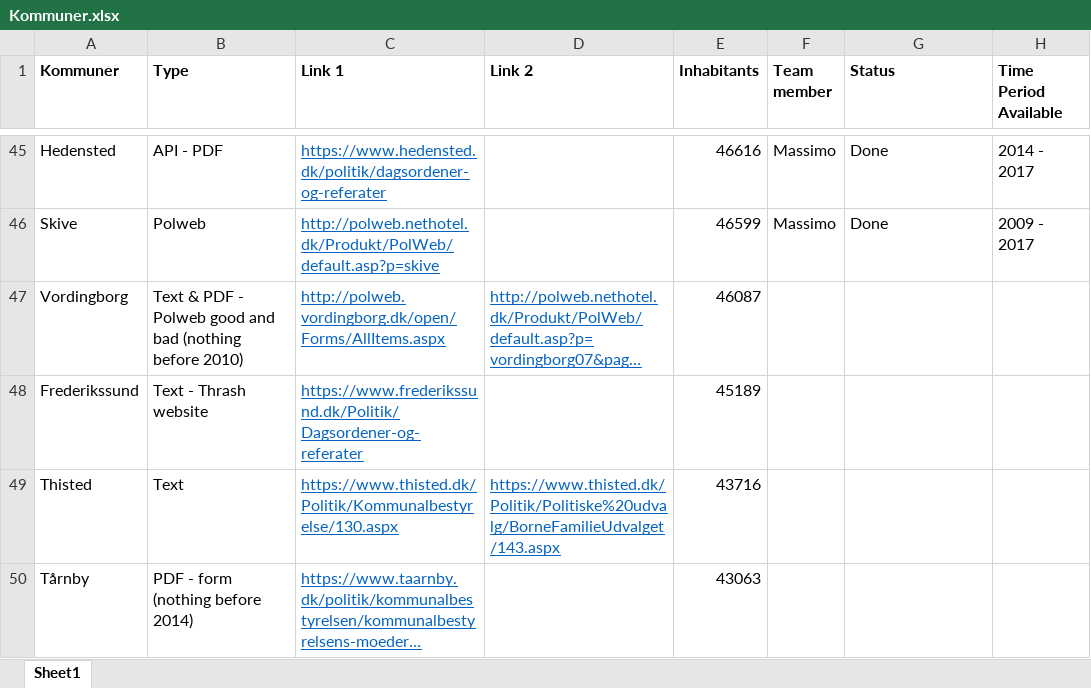
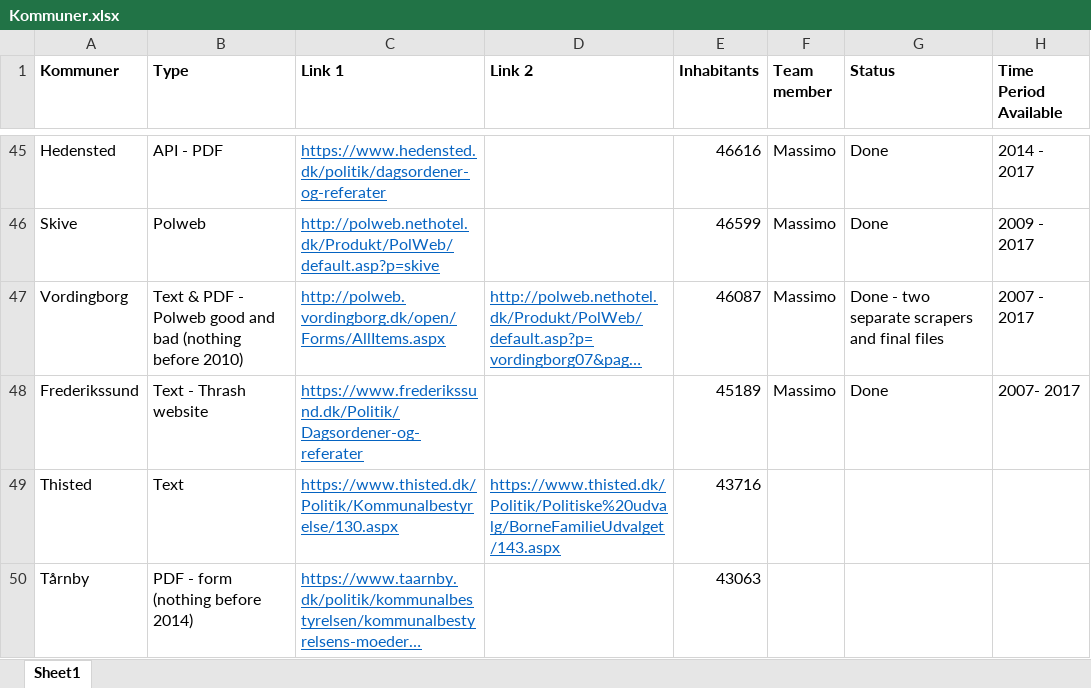
Before and after one commit to Andlino/First_Repository_CROW_FAR, an Excel workbook: Kommuner.xlsx, sheet Sheet1, drawn as a sheet; only a part is shown, gaps mark what is left out; long unchanged cells end in …; values as stored, in another font and other column widths than the file's, no borders; the diff names each change by its address in the sheet, - before the commit and + after, or states it on an @@ line.

Commit message:
Created scrapers for Frederikssund og Vordingborg

```diff
--- a/Kommuner.xlsx (sheet Sheet1)
+++ b/Kommuner.xlsx (sheet Sheet1)
-F47:F48 (Team member): (empty)
+F47:F48 (Team member): Massimo
-G47 (Status): (empty)
+G47 (Status): Done - two separate scrapers and final files
-H47 (Time Period Available): (empty)
+H47 (Time Period Available): 2007 - 2017
-G48 (Status): (empty)
+G48 (Status): Done
-H48 (Time Period Available): (empty)
+H48 (Time Period Available): 2007- 2017
```
Also changed, not shown: 3 other files.
